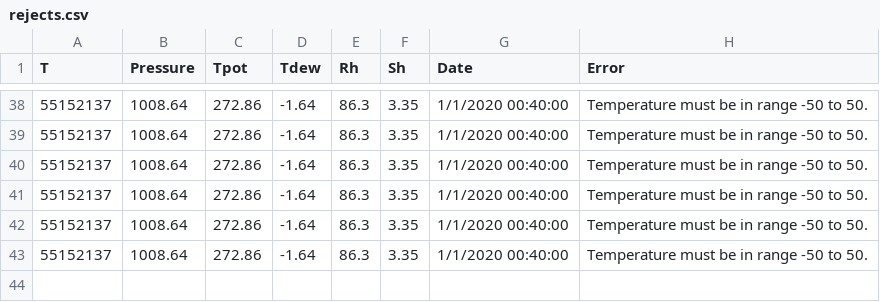
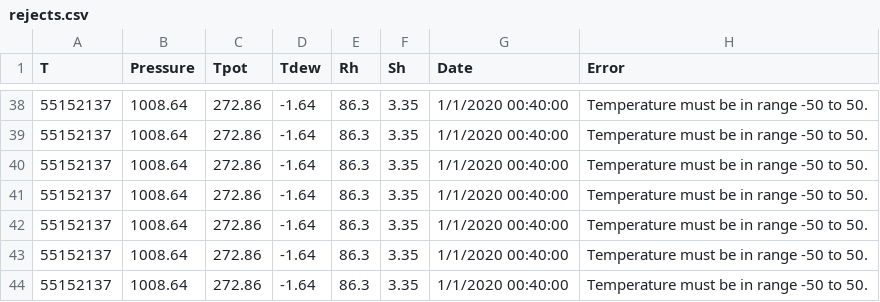
Before and after one commit to Dijana07/vp_projekat, a CSV file: projekat/Service/bin/Debug/Data/rejects.csv, drawn as a sheet; only a part is shown, gaps mark what is left out.

```diff
--- a/projekat/Service/bin/Debug/Data/rejects.csv
+++ b/projekat/Service/bin/Debug/Data/rejects.csv
@@ -43 +43,2 @@ T,Pressure,Tpot,Tdew,Rh,Sh,Date,Error
 55152137,1008.64,272.86,-1.64,86.3,3.35,1/1/2020 00:40:00,Temperature must be in range -50 to 50.
+55152137,1008.64,272.86,-1.64,86.3,3.35,1/1/2020 00:40:00,Temperature must be in range -50 to 50.
```
Also changed, not shown: projekat/Service/bin/Debug/Data/measurements_session.csv, 6 other files.
